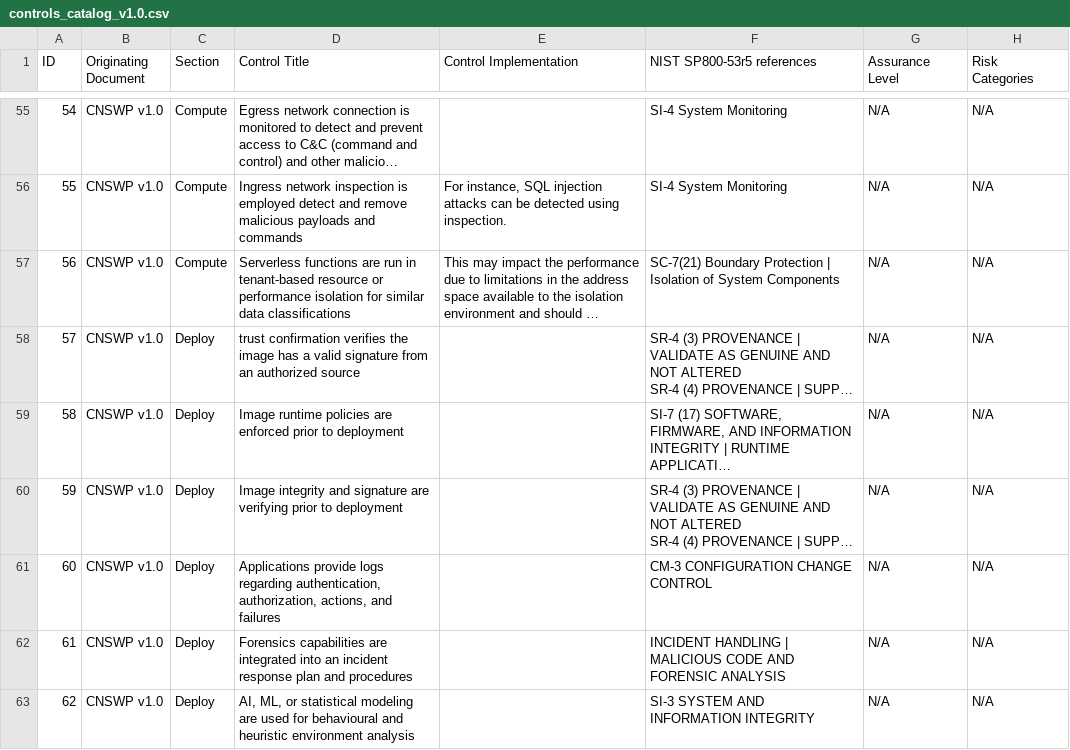
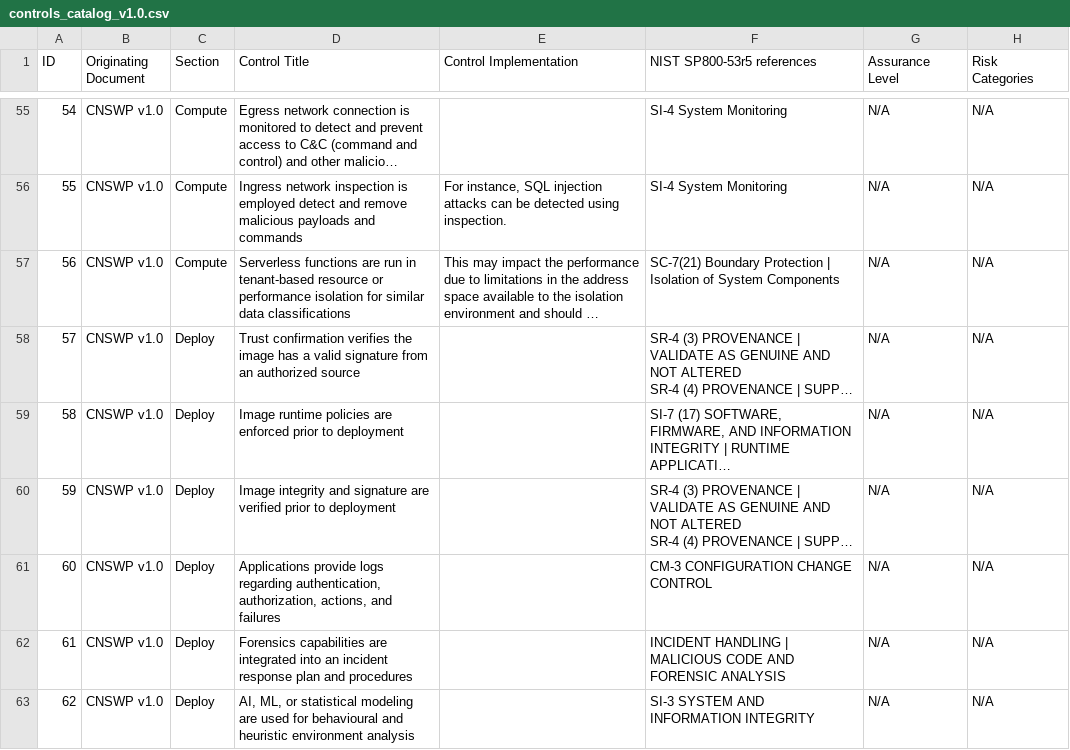
Before and after one commit to cloud-native-security-controls/controls-catalog, a CSV file: controls/controls_catalog_v1.0.csv, drawn as a sheet; only a part is shown, gaps mark what is left out; long unchanged cells end in …; the diff covers the shown part only; the diff names each change by its address in the sheet, - before the commit and + after, or states it on an @@ line.

```diff
--- a/controls/controls_catalog_v1.0.csv
+++ b/controls/controls_catalog_v1.0.csv
-D58 (Control Title): trust confirmation verifies…
+D58 (Control Title): Trust confirmation verifies…
-D60 (Control Title): …signature are verifying prior to…
+D60 (Control Title): …signature are verified prior to…
```
Also changed, not shown: 23 edited cells elsewhere in this file.
